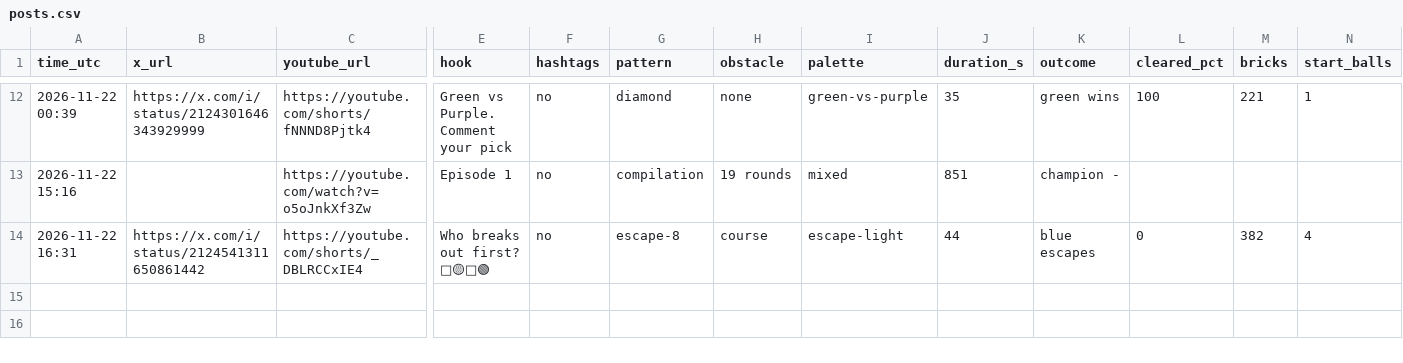
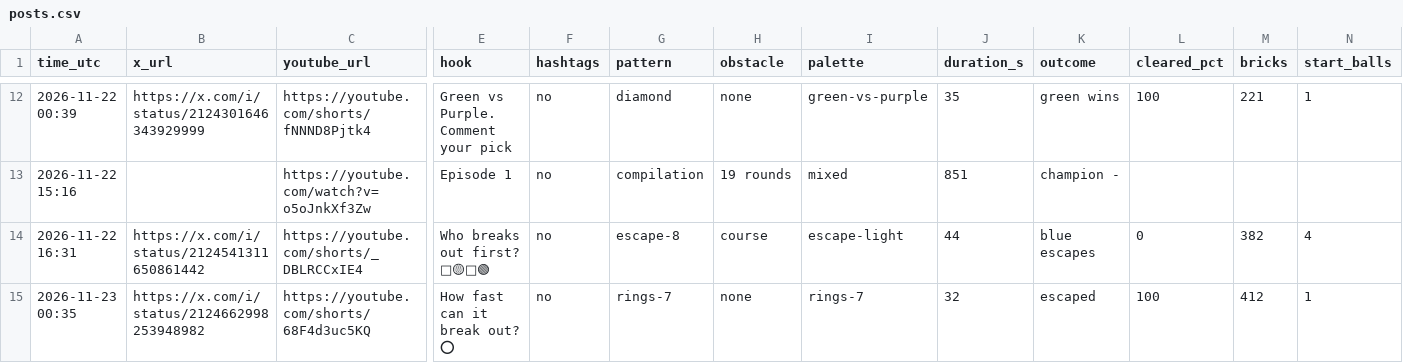
Before and after one commit to teetimetjc/brickbreaker, a CSV file: data/posts.csv, drawn as a sheet; only a part is shown, gaps mark what is left out; rows hold the shown columns only; the diff names each change by its address in the sheet, - before the commit and + after, or states it on an @@ line.

```diff
--- a/data/posts.csv
+++ b/data/posts.csv
+row 15: 2026-11-23 00:35 | https://x.com/i/status/2124662998253948982 | https://youtube.com/shorts/68F4d3uc5KQ | How fast can it break out? ⭕ | no | rings-7 | none | rings-7 | 32 | escaped | 100 | 412 | 1
```
Also changed, not shown: 1 other file.
